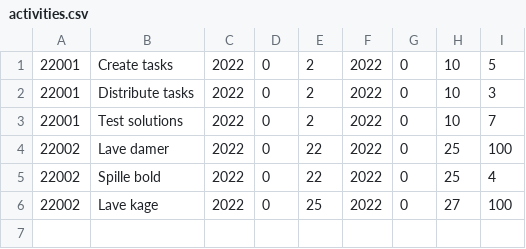
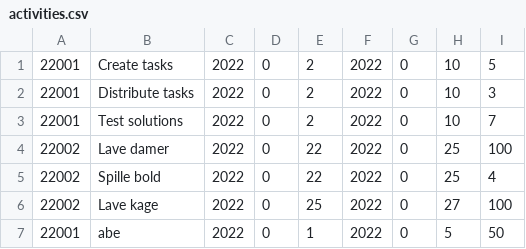
Before and after one commit to SoveriegnPihl/SoftwareDevelopment, a CSV file: src/src/dtu/data/activities.csv, drawn as a sheet; the diff names each change by its address in the sheet, - before the commit and + after, or states it on an @@ line.

```diff
--- a/src/src/dtu/data/activities.csv
+++ b/src/src/dtu/data/activities.csv
+row 7: 22001 | abe | 2022 | 0 | 1 | 2022 | 0 | 5 | 50
```
Also changed, not shown: 5 other files.
